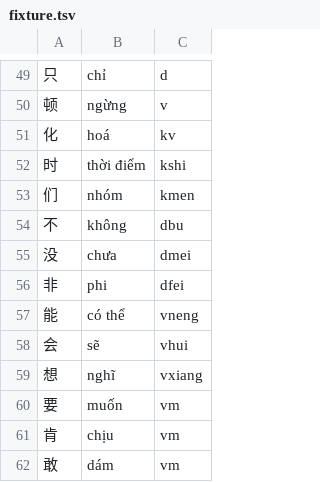
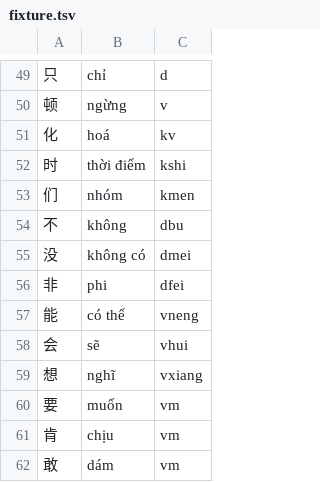
Before and after one commit to n-pn/chivi, a TSV file: db/vpdicts/fixture.tsv, drawn as a sheet; only a part is shown, gaps mark what is left out; the diff names each change by its address in the sheet, - before the commit and + after, or states it on an @@ line.

```diff
--- a/db/vpdicts/fixture.tsv
+++ b/db/vpdicts/fixture.tsv
-B55: chưa
+B55: không có
```
Also changed, not shown: 1 other file.
